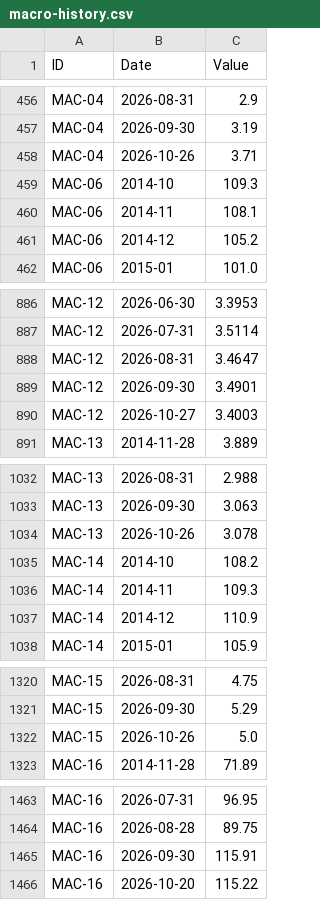
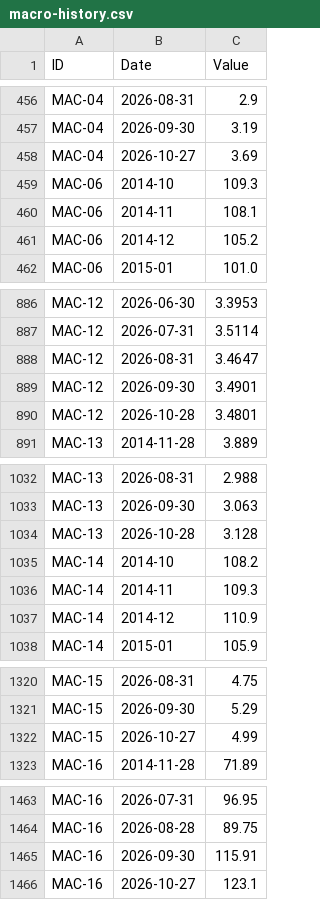
Before and after one commit to benbaichmankass/sustainable-finance-venture, a CSV file: data/macro-history.csv, drawn as a sheet; only a part is shown, gaps mark what is left out; the diff covers the shown part only.

```diff
--- a/data/macro-history.csv
+++ b/data/macro-history.csv
@@ -457,3 +457,3 @@
 "MAC-04","2026-09-30","3.19"
-"MAC-04","2026-10-26","3.71"
+"MAC-04","2026-10-27","3.69"
 "MAC-06","2014-10","109.3"
@@ -889,3 +889,3 @@
 "MAC-12","2026-09-30","3.4901"
-"MAC-12","2026-10-27","3.4003"
+"MAC-12","2026-10-28","3.4801"
 "MAC-13","2014-11-28","3.889"
@@ -1033,3 +1033,3 @@
 "MAC-13","2026-09-30","3.063"
-"MAC-13","2026-10-26","3.078"
+"MAC-13","2026-10-28","3.128"
 "MAC-14","2014-10","108.2"
@@ -1321,3 +1321,3 @@
 "MAC-15","2026-09-30","5.29"
-"MAC-15","2026-10-26","5.0"
+"MAC-15","2026-10-27","4.99"
 "MAC-16","2014-11-28","71.89"
@@ -1465,2 +1465,2 @@
 "MAC-16","2026-09-30","115.91"
-"MAC-16","2026-10-20","115.22"
+"MAC-16","2026-10-27","123.1"
```
Also changed, not shown: 3 edited cells elsewhere in this file, data/macro-snapshot.csv.
